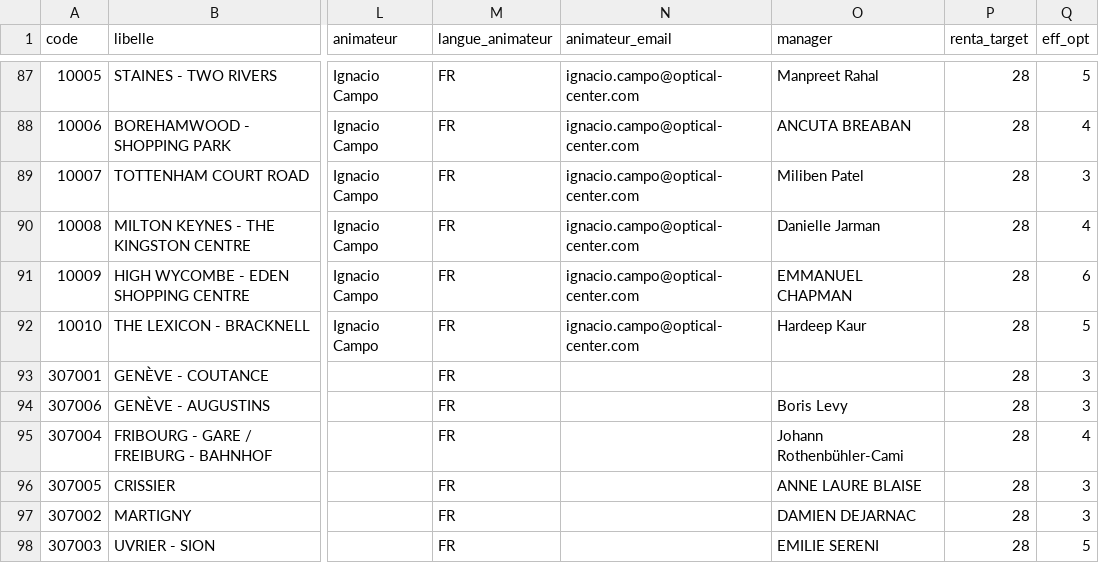
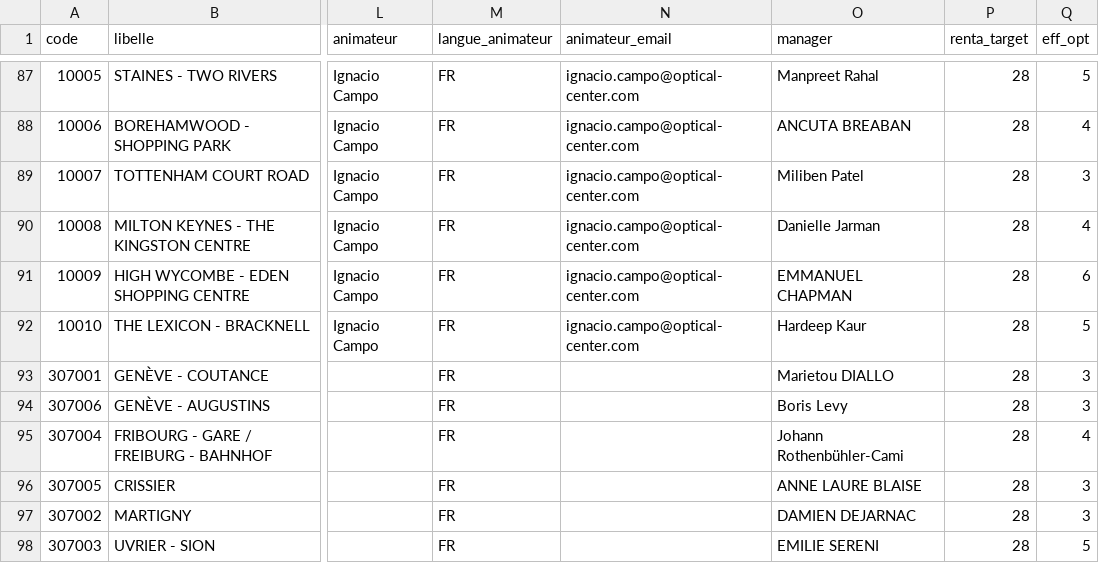
Before and after one commit to oc-inter/bilan-passage, a CSV file: magasins_inter.csv, drawn as a sheet; only a part is shown, gaps mark what is left out; the diff names each change by its address in the sheet, - before the commit and + after, or states it on an @@ line.

Commit message:
Add files via upload

```diff
--- a/magasins_inter.csv
+++ b/magasins_inter.csv
-O93 (manager): (empty)
+O93 (manager): Marietou DIALLO
```
